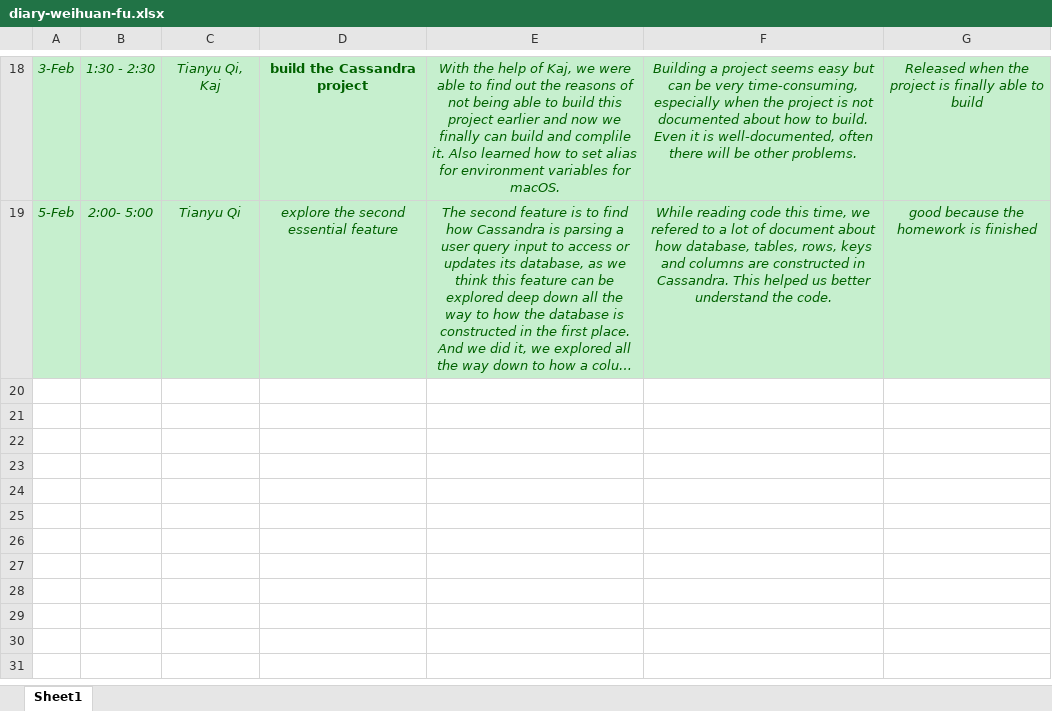
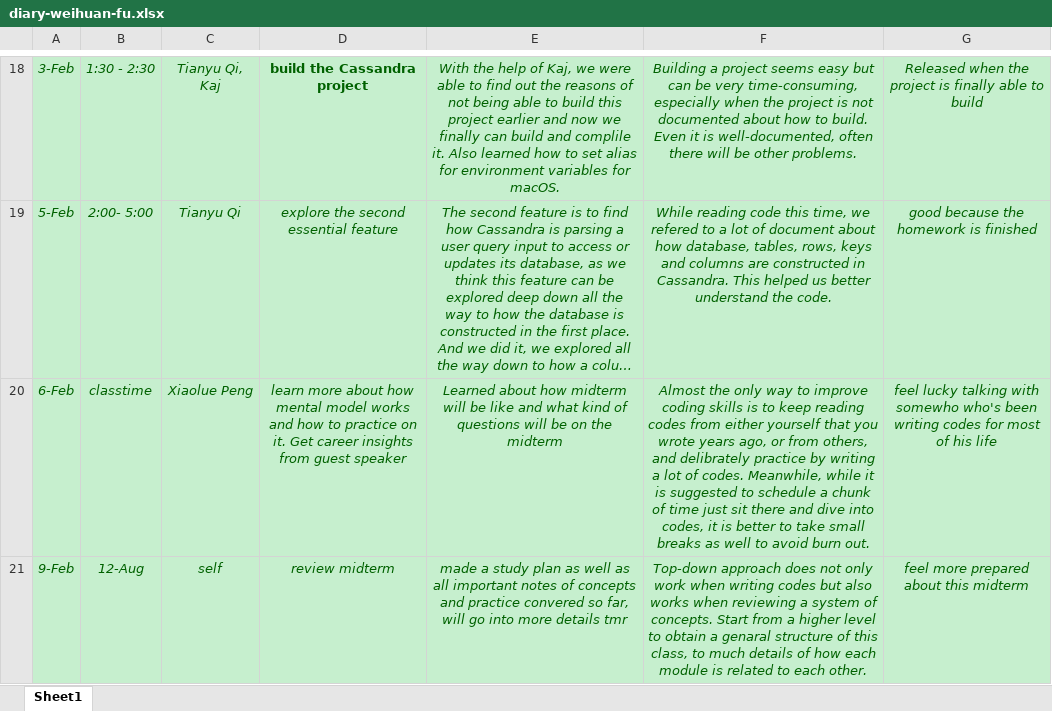
Before and after one commit to zihuaweng/W2020, an Excel workbook: diaries/diary-weihuan-fu.xlsx, sheet Sheet1, drawn as a sheet; only a part is shown, gaps mark what is left out; long unchanged cells end in …; values as stored, in another font and other column widths than the file's, no borders; the diff names each change by its address in the sheet, - before the commit and + after, or states it on an @@ line.

Commit message:
2 diaries added -- Weihuan Fu

```diff
--- a/diaries/diary-weihuan-fu.xlsx (sheet Sheet1)
+++ b/diaries/diary-weihuan-fu.xlsx (sheet Sheet1)
+row 20: 6-Feb | classtime | Xiaolue Peng | learn more about how mental model works and how to practice on it. Get career insights from guest speaker | Learned about how midterm will be like and what kind of questions will be on the midterm | Almost the only way to improve coding skills is to keep reading codes from either yourself that you wrote years ago, or from others, and delibrately practice by writing a lot of codes. Meanwhile, while it is suggested to schedule a chunk of time just sit there and dive into codes, it is better to take small breaks as well to avoid burn out. | feel lucky talking with somewho who's been writing codes for most of his life
+row 21: 9-Feb | 12-Aug | self | review midterm | made a study plan as well as all important notes of concepts and practice convered so far, will go into more details tmr | Top-down approach does not only work when writing codes but also works when reviewing a system of concepts. Start from a higher level to obtain a genaral structure of this class, to much details of how each module is related to each other. | feel more prepared about this midterm
```
